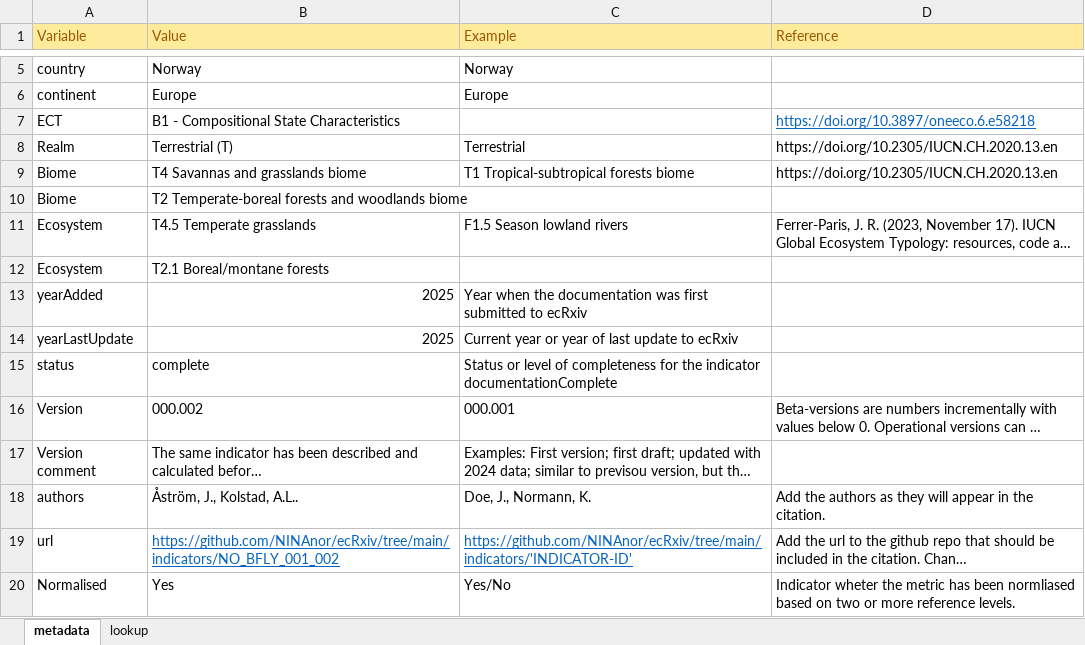
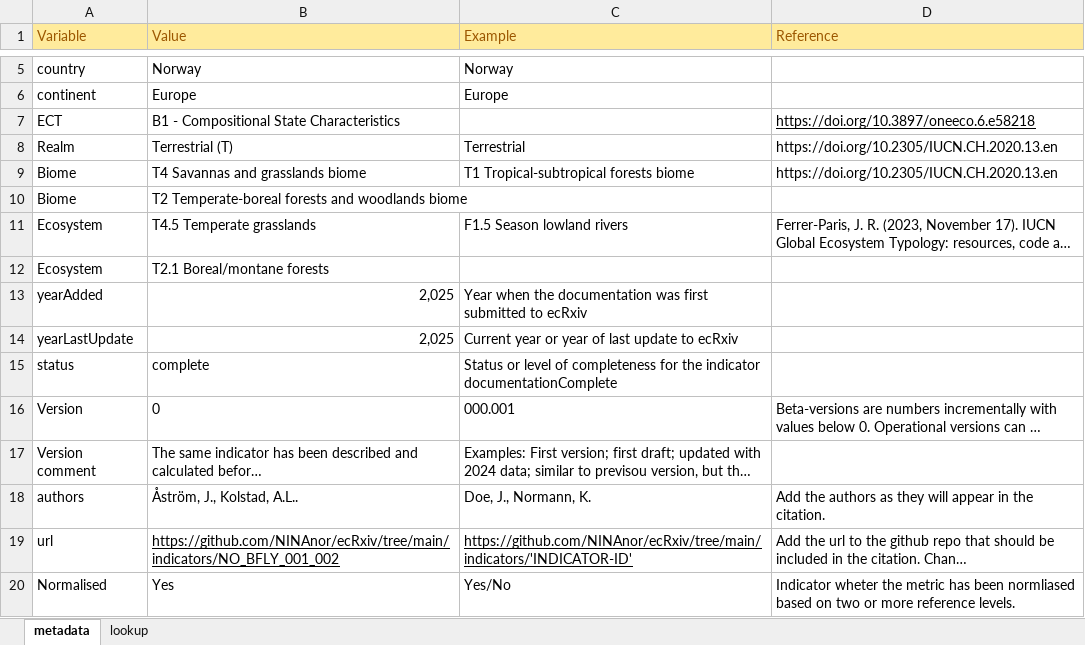
Before and after one commit to NINAnor/ecRxiv, an Excel workbook: indicators/NO_BFLY_001_002/metadata.xlsx, sheet metadata, drawn as a sheet; only a part is shown, gaps mark what is left out; long unchanged cells end in …; values as stored, in another font and other column widths than the file's, no borders; the diff names each change by its address in the sheet, - before the commit and + after, or states it on an @@ line.

Commit message:
Update dataset and investigate #173

```diff
--- a/indicators/NO_BFLY_001_002/metadata.xlsx (sheet metadata)
+++ b/indicators/NO_BFLY_001_002/metadata.xlsx (sheet metadata)
-D7 text colour: #0563C1
+D7 text colour: black
-B13:B14 (Value): 2025
+B13:B14 (Value): 2,025
-B16 (Value): 000.002
+B16 (Value): 0
-B19:C19 text colour: #0563C1
+B19:C19 text colour: black
```
Also changed, not shown: 5 other files.
